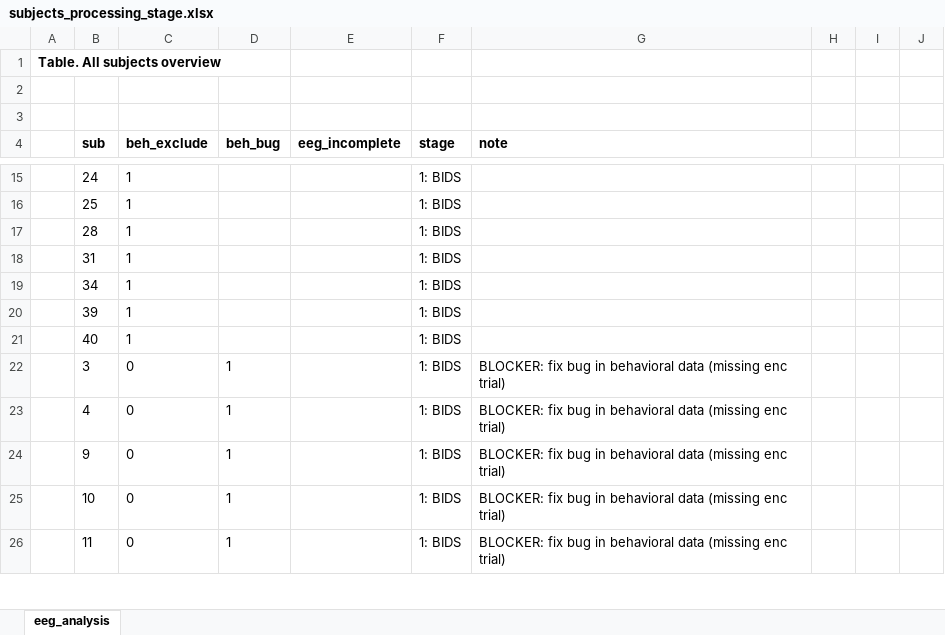
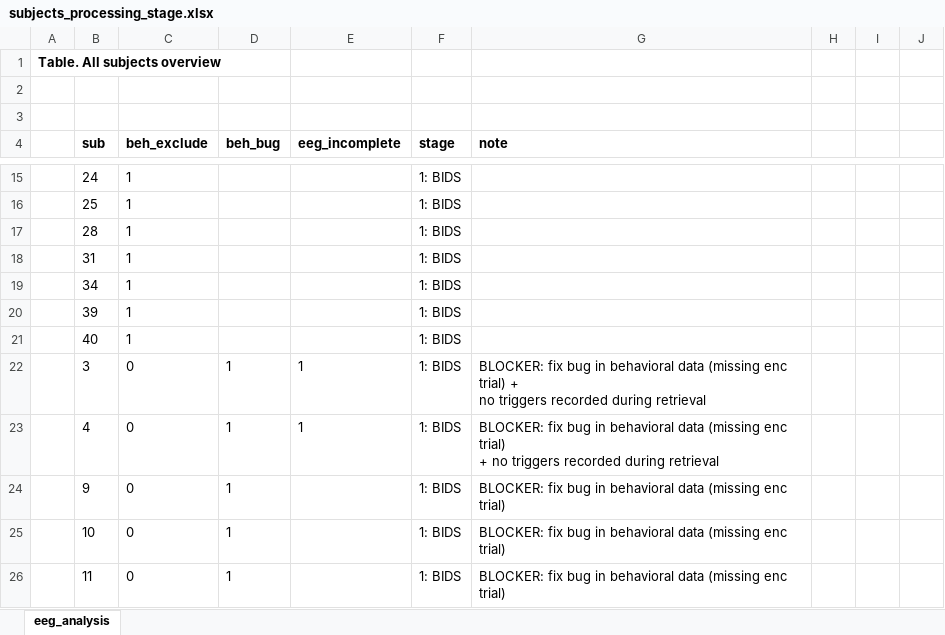
Before and after one commit to noah-mba/LOC_analysis, an Excel workbook: scripts/eeg/subjects_processing_stage.xlsx, sheet eeg_analysis, drawn as a sheet; only a part is shown, gaps mark what is left out; values as stored, in another font and other column widths than the file's, no borders; conditional formats not drawn; ↵ is a line break in a cell; the diff names each change by its address in the sheet, - before the commit and + after, or states it on an @@ line.

```diff
--- a/scripts/eeg/subjects_processing_stage.xlsx (sheet eeg_analysis)
+++ b/scripts/eeg/subjects_processing_stage.xlsx (sheet eeg_analysis)
-E22:E23 (eeg_incomplete): (empty)
+E22:E23 (eeg_incomplete): 1
-G22 (note): …enc trial)
+G22 (note): …enc trial) + ↵ no triggers recorded during retrieval
-G23 (note): …enc trial)
+G23 (note): …enc trial) ↵ + no triggers recorded during retrieval
```
Also changed, not shown: 13 other files.
